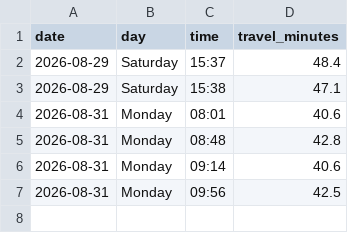
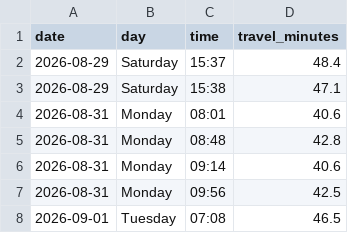
Before and after one commit to kaustubhbhatter/traffic-project, a CSV file: data/traffic_data.csv, drawn as a sheet; the diff names each change by its address in the sheet, - before the commit and + after, or states it on an @@ line.

```diff
--- a/data/traffic_data.csv
+++ b/data/traffic_data.csv
+row 8: 2026-09-01 | Tuesday | 07:08 | 46.5
```
Also changed, not shown: 1 other file.
